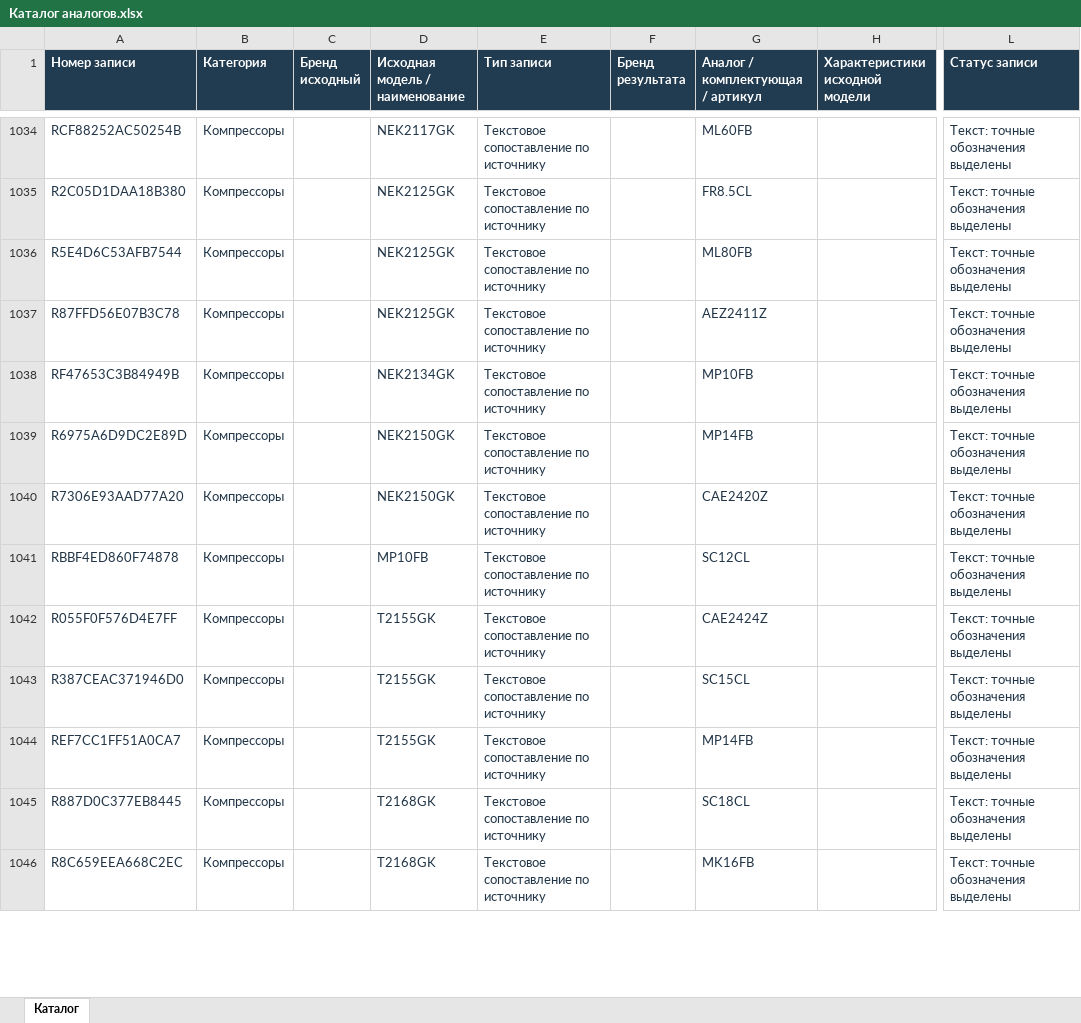
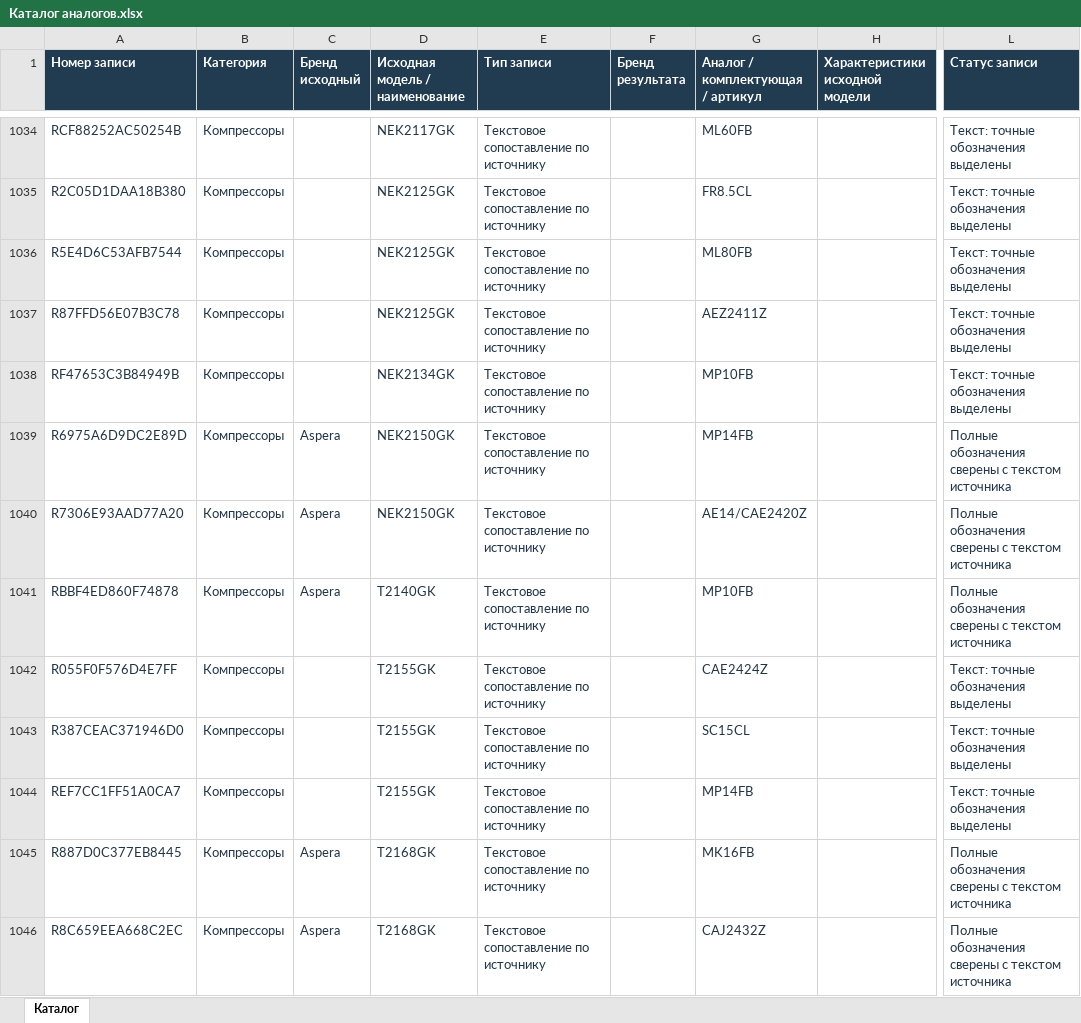
Before and after one commit to evvalon/spare-parts-catalog, an Excel workbook: Каталог аналогов.xlsx, sheet Каталог, drawn as a sheet; only a part is shown, gaps mark what is left out; values as stored, in another font and other column widths than the file's, no borders; conditional formats and table styles not drawn; the diff covers the shown part only; the diff names each change by its address in the sheet, - before the commit and + after, or states it on an @@ line.

```diff
--- a/Каталог аналогов.xlsx (sheet Каталог)
+++ b/Каталог аналогов.xlsx (sheet Каталог)
-C1039:C1041 (Бренд исходный): (empty)
+C1039:C1041 (Бренд исходный): Aspera
-L1039:L1041 (Статус записи): Текст: точные обозначения выделены
+L1039:L1041 (Статус записи): Полные обозначения сверены с текстом источника
-G1040 (Аналог / комплектующая / артикул): CAE2420Z
+G1040 (Аналог / комплектующая / артикул): AE14/CAE2420Z
-D1041 (Исходная модель / наименование): MP10FB
+D1041 (Исходная модель / наименование): T2140GK
-G1041 (Аналог / комплектующая / артикул): SC12CL
+G1041 (Аналог / комплектующая / артикул): MP10FB
-C1045:C1046 (Бренд исходный): (empty)
+C1045:C1046 (Бренд исходный): Aspera
-G1045 (Аналог / комплектующая / артикул): SC18CL
+G1045 (Аналог / комплектующая / артикул): MK16FB
-L1045:L1046 (Статус записи): Текст: точные обозначения выделены
+L1045:L1046 (Статус записи): Полные обозначения сверены с текстом источника
-G1046 (Аналог / комплектующая / артикул): MK16FB
+G1046 (Аналог / комплектующая / артикул): CAJ2432Z
```
Also changed, not shown: 57 added rows and 94 edited cells elsewhere in this sheet, 12 other files.
